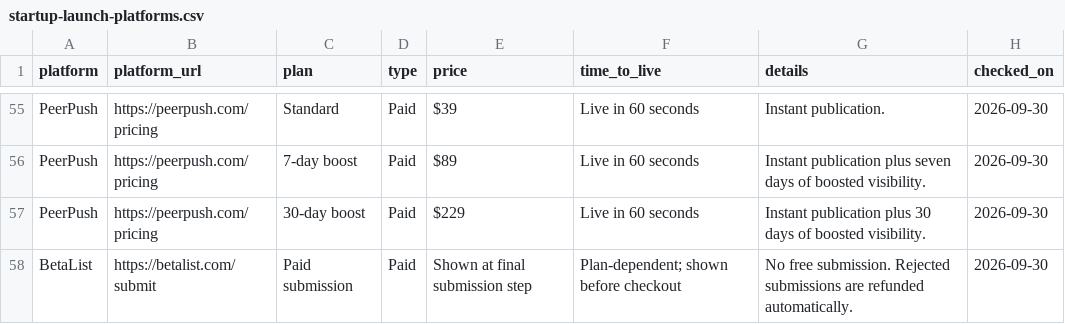
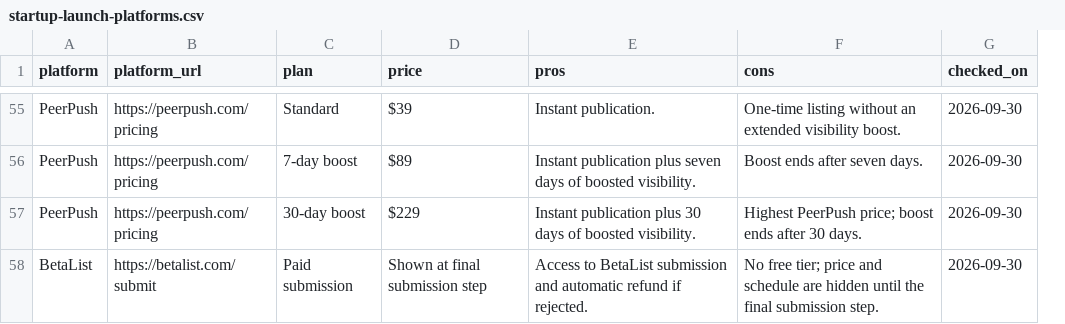
Before and after one commit to akshitkrnagpal/where-to-launch-your-startup, a CSV file: startup-launch-platforms.csv, drawn as a sheet; only a part is shown, gaps mark what is left out; removed rows and columns are numbered as before the commit, all else as after; the diff covers the shown part only; the diff names each change by its address in the sheet, - before the commit and + after, or states it on an @@ line.

```diff
--- a/startup-launch-platforms.csv
+++ b/startup-launch-platforms.csv
-column D (type), rows 55-58: all Paid
-column F (time_to_live), rows 55-58: Live in 60 seconds | Live in 60 seconds | Live in 60 seconds | Plan-dependent; shown before checkout
+column F (cons), rows 55-58: One-time listing without an extended visibility boost. | Boost ends after seven days. | Highest PeerPush price; boost ends after 30 days. | No free tier; price and schedule are hidden until the final submission step.
-E1: details
+E1: pros
-E58 (pros): No free submission. Rejected submissions are refunded automatically.
+E58 (pros): Access to BetaList submission and automatic refund if rejected.
```
Also changed, not shown: 33 edited cells elsewhere in this file, 1 other file.
